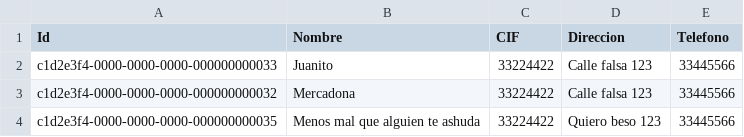
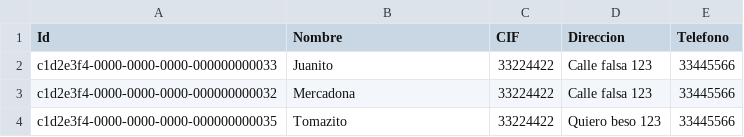
Before and after one commit to Marmaiz/TFGv1, a CSV file: db/data/TFGMaria-Cliente.csv, drawn as a sheet.

```diff
--- a/db/data/TFGMaria-Cliente.csv
+++ b/db/data/TFGMaria-Cliente.csv
@@ -3,2 +3,2 @@ c1d2e3f4-0000-0000-0000-000000000033,Juanito, 33224422,Calle falsa 123, 33445566
 c1d2e3f4-0000-0000-0000-000000000032,Mercadona, 33224422,Calle falsa 123, 33445566
-c1d2e3f4-0000-0000-0000-000000000035,Menos mal que alguien te ashuda, 33224422,Quiero beso 123, 33445566
+c1d2e3f4-0000-0000-0000-000000000035,Tomazito, 33224422,Quiero beso 123, 33445566
```
Also changed, not shown: db/data/TFGMaria-Entrada.csv, db/data/TFGMaria-Familias.csv, 11 other files.
